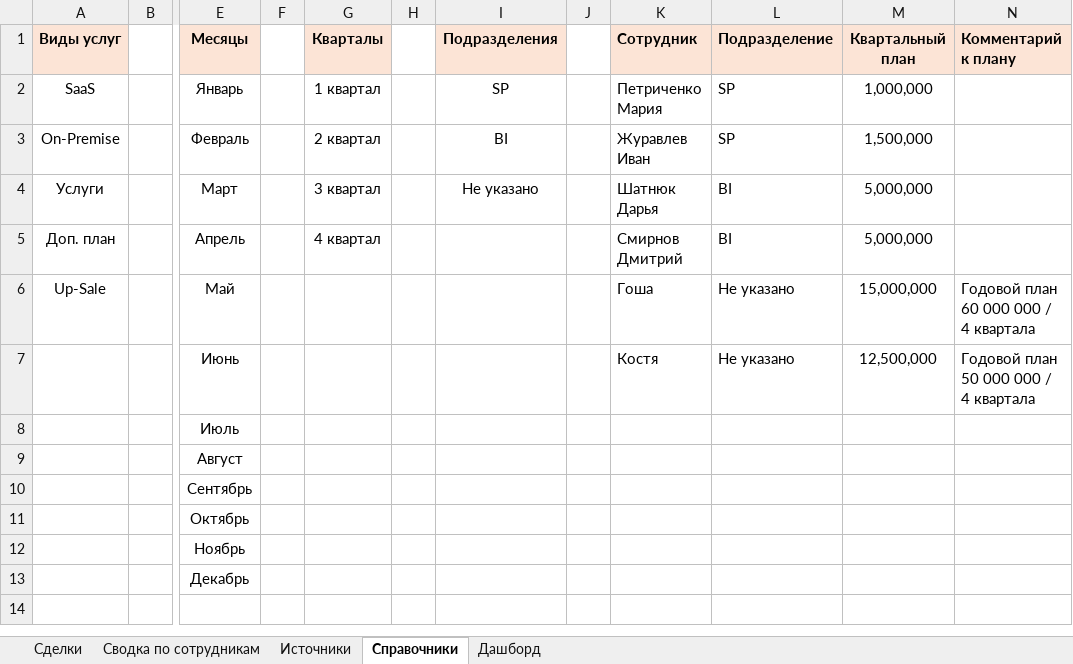
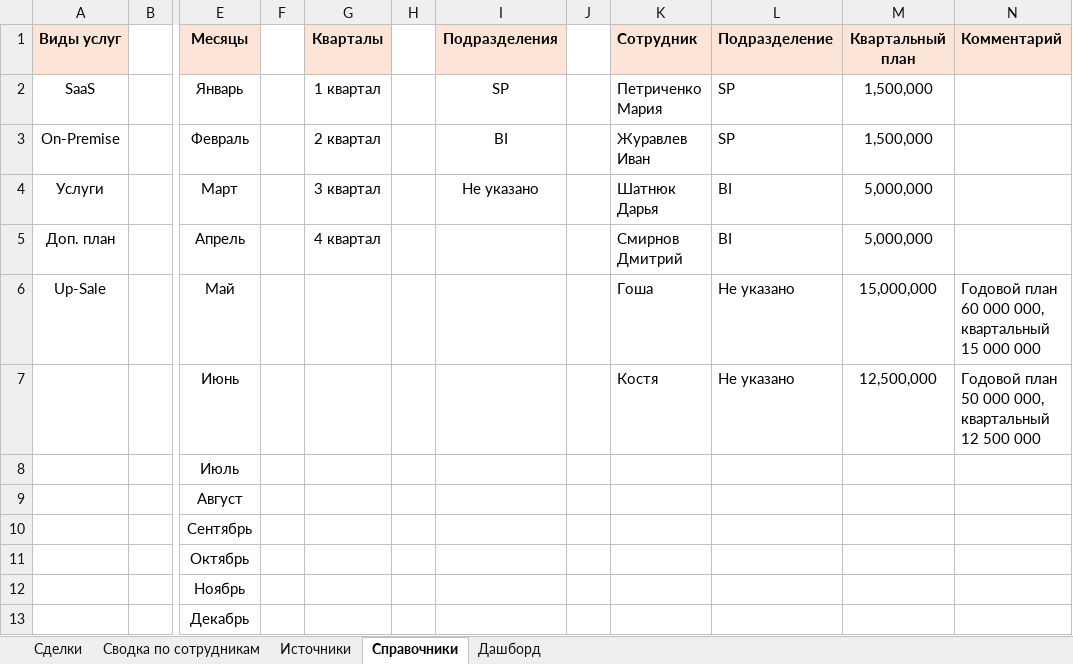
Before and after one commit to Alena931/demo, an Excel workbook: sales_plan_company_filled.xlsx, sheet Справочники, drawn as a sheet; only a part is shown, gaps mark what is left out; values as stored, in another font and other column widths than the file's, no borders; the diff names each change by its address in the sheet, - before the commit and + after, or states it on an @@ line.

```diff
--- a/sales_plan_company_filled.xlsx (sheet Справочники)
+++ b/sales_plan_company_filled.xlsx (sheet Справочники)
-N1: Комментарий к плану
+N1: Комментарий
-M2 (Квартальный план): 1,000,000
+M2 (Квартальный план): 1,500,000
-N6 (Комментарий): Годовой план 60 000 000 / 4 квартала
+N6 (Комментарий): Годовой план 60 000 000, квартальный 15 000 000
-N7 (Комментарий): Годовой план 50 000 000 / 4 квартала
+N7 (Комментарий): Годовой план 50 000 000, квартальный 12 500 000
```
Also changed, not shown: sheet Сводка по сотрудникам, sheet Дашборд, sheet Источники.
